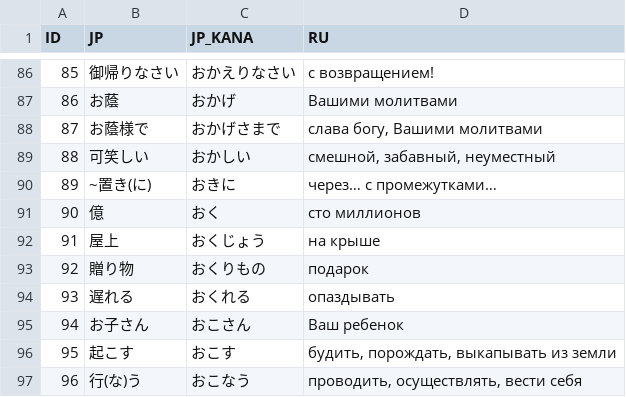
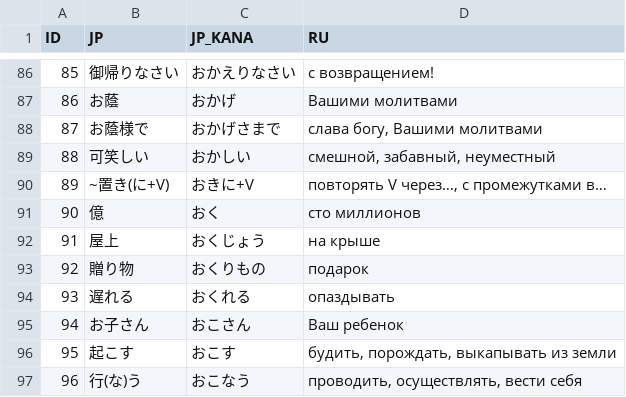
Before and after one commit to gwend/jvocab.data, a CSV file: Vocab_N4.csv, drawn as a sheet; only a part is shown, gaps mark what is left out.

Commit message:
Vocab/N4: ～置き(に) -- добавлено указание на грамматическую конструкцию.
Слово оказалось мне незнакомо, а по предлагаемому переводу понять,
  что именно оно означает и как используется не получилось, поэтому
  пришлось обратиться к словарю.
Возможно, такой вариант перевода будет понятнее?

```diff
--- a/Vocab_N4.csv
+++ b/Vocab_N4.csv
@@ -89,3 +89,3 @@ ID;JP;JP_KANA;RU;
 88;可笑しい;おかしい;смешной, забавный, неуместный;
-89;~置き(に);おきに;через… с промежутками…;
+89;~置き(に+V);おきに+V;повторять V через…, с промежутками в…;
 90;億;おく;сто миллионов;
```
